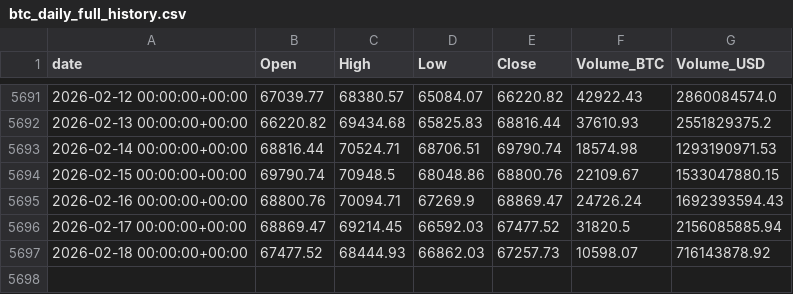
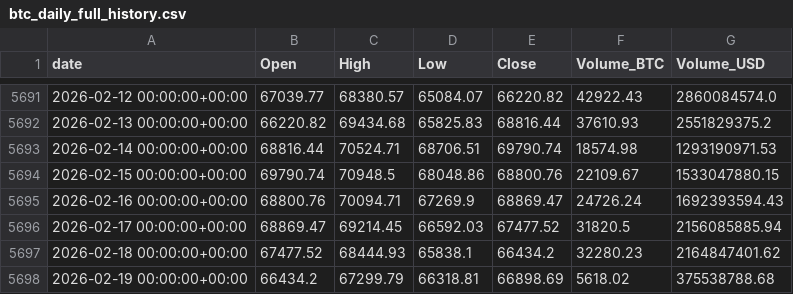
Before and after one commit to Razultull/Code, a CSV file: APIs/Brad XRP Feb 2026/btc_daily_full_history.csv, drawn as a sheet; only a part is shown, gaps mark what is left out.

```diff
--- a/APIs/Brad XRP Feb 2026/btc_daily_full_history.csv
+++ b/APIs/Brad XRP Feb 2026/btc_daily_full_history.csv
@@ -5696,2 +5696,3 @@ date,Open,High,Low,Close,Volume_BTC,Volume_USD
 2026-02-17 00:00:00+00:00,68869.47,69214.45,66592.03,67477.52,31820.5,2156085885.94
-2026-02-18 00:00:00+00:00,67477.52,68444.93,66862.03,67257.73,10598.07,716143878.92
+2026-02-18 00:00:00+00:00,67477.52,68444.93,65838.1,66434.2,32280.23,2164847401.62
+2026-02-19 00:00:00+00:00,66434.2,67299.79,66318.81,66898.69,5618.02,375538788.68
```
Also changed, not shown: APIs/Brad XRP Feb 2026/eth_daily_full_history.csv, APIs/Brad XRP Feb 2026/xrp_daily_full_history.csv, 19 other files.
